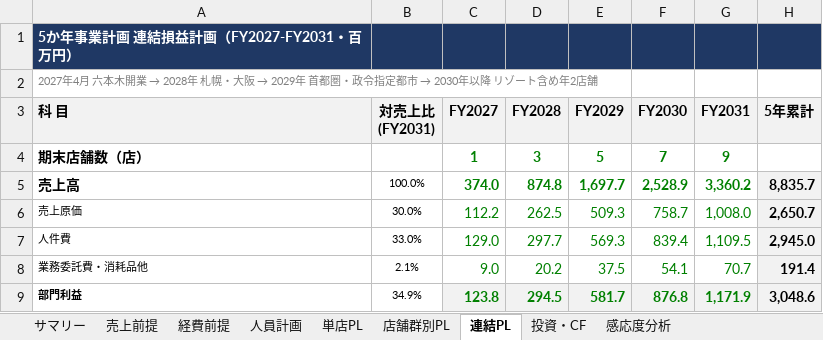
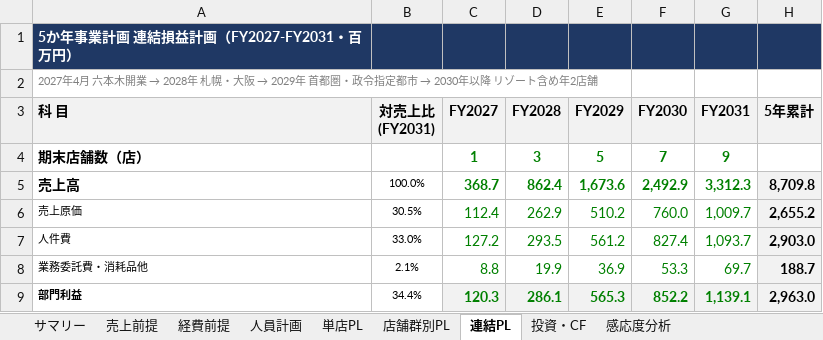
Before and after one commit to nakano-winebank/wine-auction, an Excel workbook: 事業計画/ティエリーマルクス・ブラッスリー_事業収支統合モデル_20261109.xlsx, sheet 連結PL, drawn as a sheet; only a part is shown; values as stored, in another font and other column widths than the file's, no borders; the diff covers the shown part only; the diff names each change by its address in the sheet, - before the commit and + after, or states it on an @@ line.

```diff
--- a/事業計画/ティエリーマルクス・ブラッスリー_事業収支統合モデル_20261109.xlsx (sheet 連結PL)
+++ b/事業計画/ティエリーマルクス・ブラッスリー_事業収支統合モデル_20261109.xlsx (sheet 連結PL)
-C5 (FY2027): 374.0
+C5 (FY2027): 368.7
-D5 (FY2028): 874.8
+D5 (FY2028): 862.4
-E5 (FY2029): 1,697.7
+E5 (FY2029): 1,673.6
-F5 (FY2030): 2,528.9
+F5 (FY2030): 2,492.9
-G5 (FY2031): 3,360.2
+G5 (FY2031): 3,312.3
-H5 (5年累計): 8,835.7
+H5 (5年累計): 8,709.8
-B6 (対売上比 (FY2031)): 30.0%
+B6 (対売上比 (FY2031)): 30.5%
-C6 (FY2027): 112.2
+C6 (FY2027): 112.4
-D6 (FY2028): 262.5
+D6 (FY2028): 262.9
-E6 (FY2029): 509.3
+E6 (FY2029): 510.2
-F6 (FY2030): 758.7
+F6 (FY2030): 760.0
-G6 (FY2031): 1,008.0
+G6 (FY2031): 1,009.7
-H6 (5年累計): 2,650.7
+H6 (5年累計): 2,655.2
-C7 (FY2027): 129.0
+C7 (FY2027): 127.2
-D7 (FY2028): 297.7
+D7 (FY2028): 293.5
-E7 (FY2029): 569.3
+E7 (FY2029): 561.2
-F7 (FY2030): 839.4
+F7 (FY2030): 827.4
-G7 (FY2031): 1,109.5
+G7 (FY2031): 1,093.7
-H7 (5年累計): 2,945.0
+H7 (5年累計): 2,903.0
-C8 (FY2027): 9.0
+C8 (FY2027): 8.8
-D8 (FY2028): 20.2
+D8 (FY2028): 19.9
-E8 (FY2029): 37.5
+E8 (FY2029): 36.9
-F8 (FY2030): 54.1
+F8 (FY2030): 53.3
-G8 (FY2031): 70.7
+G8 (FY2031): 69.7
-H8 (5年累計): 191.4
+H8 (5年累計): 188.7
-B9 (対売上比 (FY2031)): 34.9%
+B9 (対売上比 (FY2031)): 34.4%
-C9 (FY2027): 123.8
+C9 (FY2027): 120.3
-D9 (FY2028): 294.5
+D9 (FY2028): 286.1
-E9 (FY2029): 581.7
+E9 (FY2029): 565.3
-F9 (FY2030): 876.8
+F9 (FY2030): 852.2
-G9 (FY2031): 1,171.9
+G9 (FY2031): 1,139.1
-H9 (5年累計): 3,048.6
+H9 (5年累計): 2,963.0
```
Also changed, not shown: 84 edited cells elsewhere in this sheet, sheet 店舗群別PL, sheet 単店PL, sheet 感応度分析, sheet サマリー, sheet 投資・CF, sheet 売上前提, 2 more sheets, formulas that keep their value, 1 other file.
